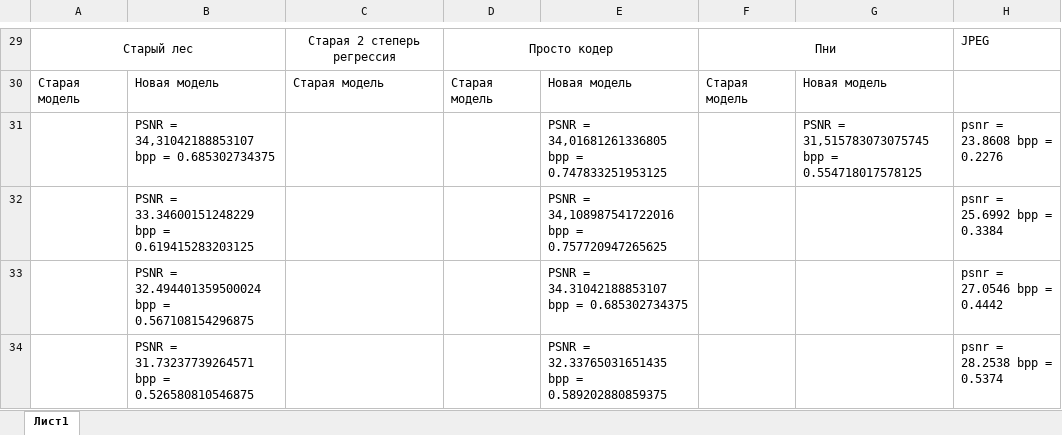
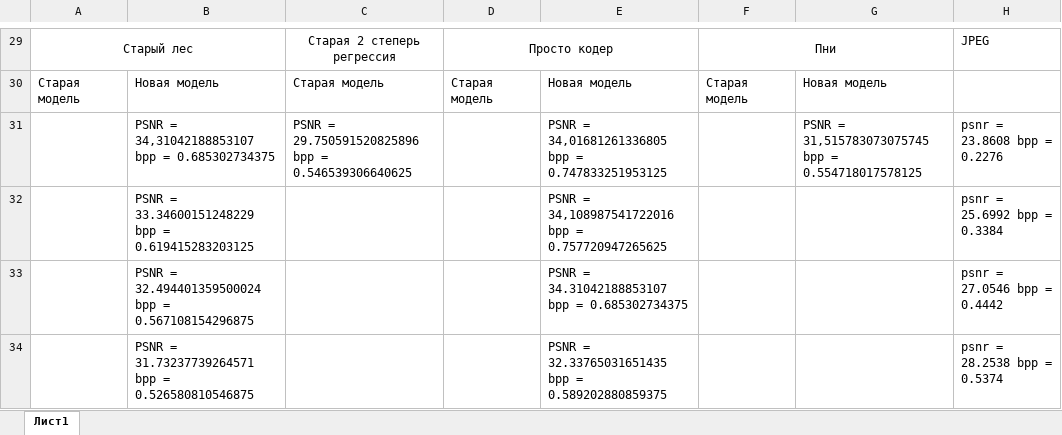
Before and after one commit to drkwdck/Codec, an Excel workbook: Книга1.xlsx, sheet Лист1, drawn as a sheet; only a part is shown, gaps mark what is left out; values as stored, in another font and other column widths than the file's, no borders; the diff names each change by its address in the sheet, - before the commit and + after, or states it on an @@ line.

```diff
--- a/Книга1.xlsx (sheet Лист1)
+++ b/Книга1.xlsx (sheet Лист1)
-C31: (empty)
+C31: PSNR = 29.750591520825896 bpp = 0.546539306640625
```
Also changed, not shown: 1 other file.
